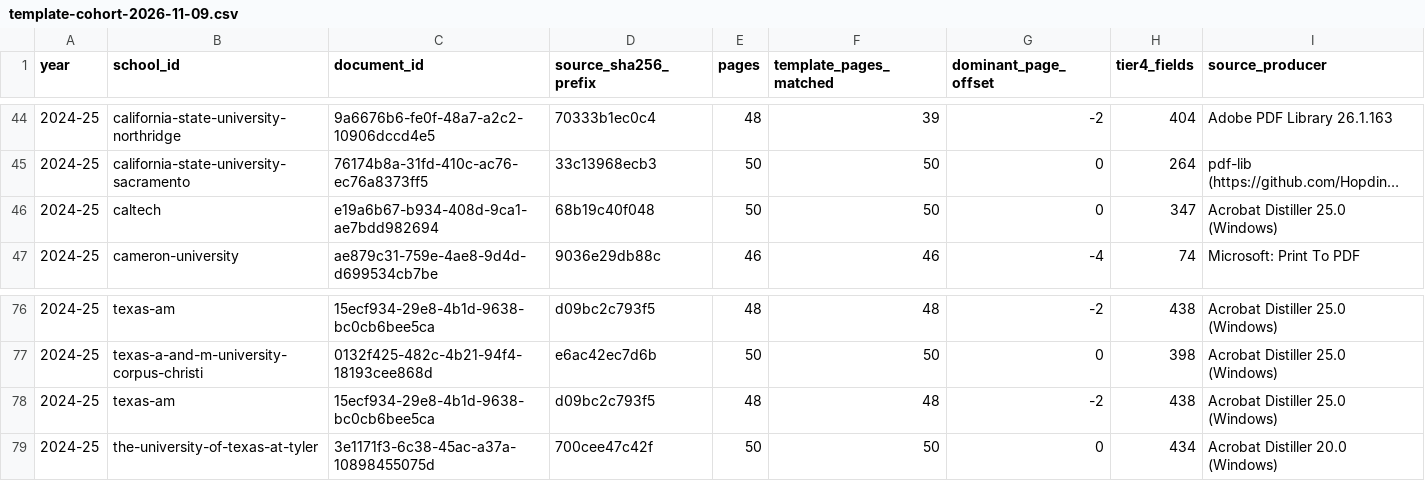
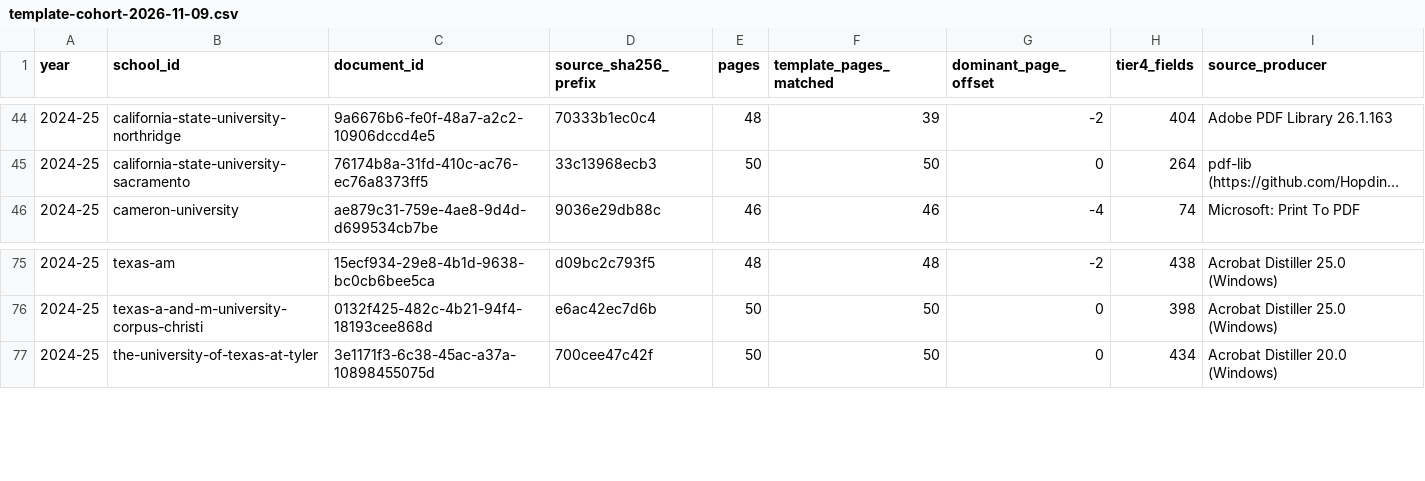
Before and after one commit to bolewood/collegedata-fyi, a CSV file: docs/prd/assets/038/template-cohort-2026-11-09.csv, drawn as a sheet; only a part is shown, gaps mark what is left out; long unchanged cells end in …; the diff names each change by its address in the sheet, - before the commit and + after, or states it on an @@ line.

```diff
--- a/docs/prd/assets/038/template-cohort-2026-11-09.csv
+++ b/docs/prd/assets/038/template-cohort-2026-11-09.csv
-row 46: 2024-25 | caltech | e19a6b67-b934-408d-9ca1-ae7bdd982694 | 68b19c40f048 | 50 | 50 | 0 | 347 | Acrobat Distiller 25.0 (Windows)
-row 78: 2024-25 | texas-am | 15ecf934-29e8-4b1d-9638-bc0cb6bee5ca | d09bc2c793f5 | 48 | 48 | -2 | 438 | Acrobat Distiller 25.0 (Windows)
```
Also changed, not shown: 1 other file.
